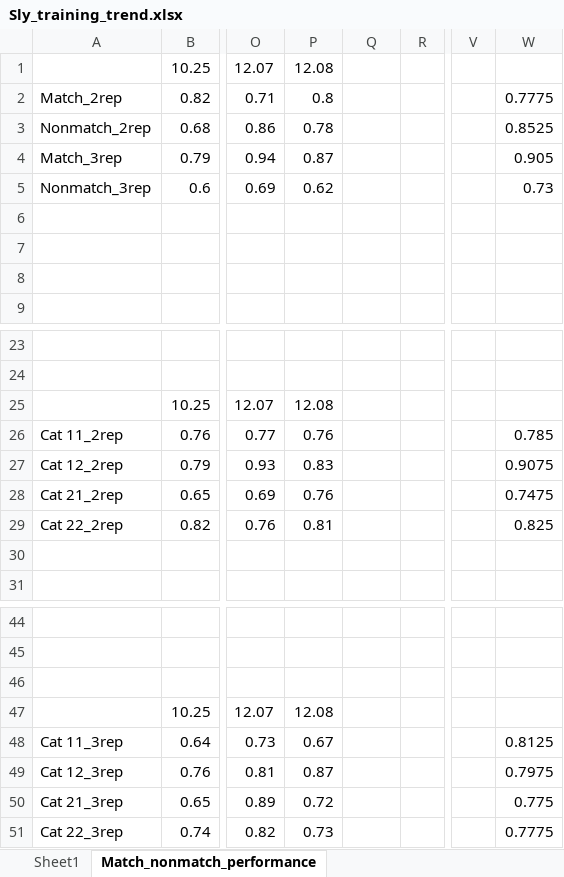
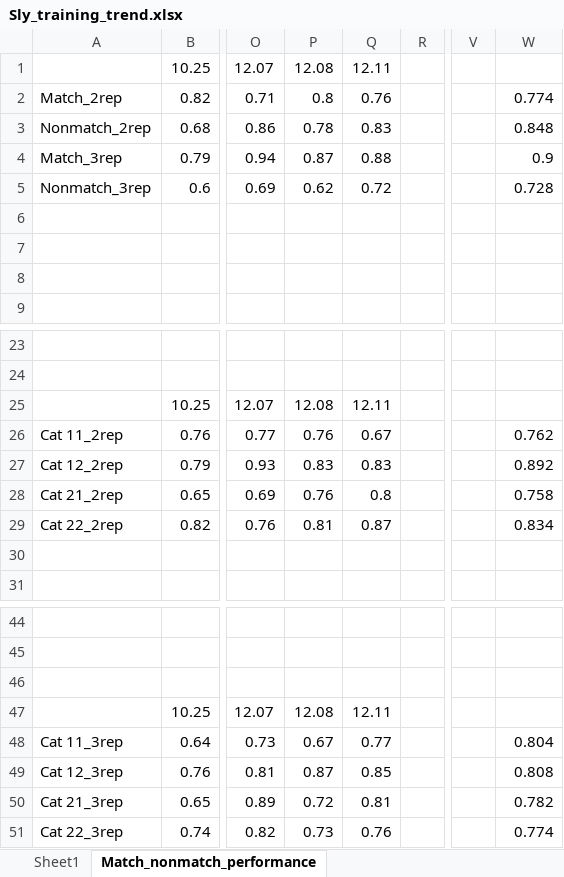
Before and after one commit to Sihai-Li/MMN_analysis, an Excel workbook: Sly_training_trend.xlsx, sheet Match_nonmatch_performance, drawn as a sheet; only a part is shown, gaps mark what is left out; values as stored, in another font and other column widths than the file's, no borders; charts and pictures not drawn; the diff names each change by its address in the sheet, - before the commit and + after, or states it on an @@ line.

```diff
--- a/Sly_training_trend.xlsx (sheet Match_nonmatch_performance)
+++ b/Sly_training_trend.xlsx (sheet Match_nonmatch_performance)
-Q1: (empty)
+Q1: 12.11
-Q2: (empty)
+Q2: 0.76
-W2: 0.7775
+W2: 0.774
-Q3: (empty)
+Q3: 0.83
-W3: 0.8525
+W3: 0.848
-Q4: (empty)
+Q4: 0.88
-W4: 0.905
+W4: 0.9
-Q5: (empty)
+Q5: 0.72
-W5: 0.73
+W5: 0.728
-Q25: (empty)
+Q25: 12.11
-Q26: (empty)
+Q26: 0.67
-W26: 0.785
+W26: 0.762
-Q27: (empty)
+Q27: 0.83
-W27: 0.9075
+W27: 0.892
-Q28: (empty)
+Q28: 0.8
-W28: 0.7475
+W28: 0.758
-Q29: (empty)
+Q29: 0.87
-W29: 0.825
+W29: 0.834
-Q47: (empty)
+Q47: 12.11
-Q48: (empty)
+Q48: 0.77
-W48: 0.8125
+W48: 0.804
-Q49: (empty)
+Q49: 0.85
-W49: 0.7975
+W49: 0.808
-Q50: (empty)
+Q50: 0.81
-W50: 0.775
+W50: 0.782
-Q51: (empty)
+Q51: 0.76
-W51: 0.7775
+W51: 0.774
```
Also changed, not shown: charts or pictures, 1 other file.
